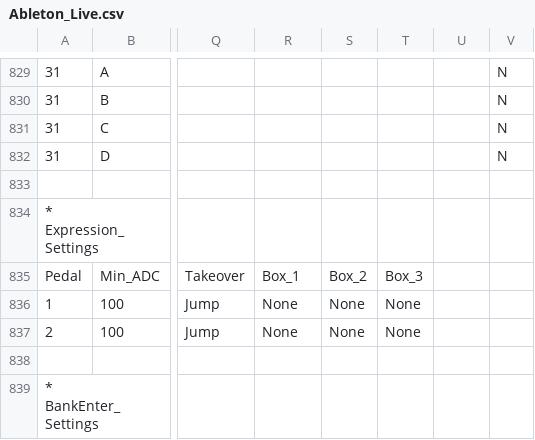
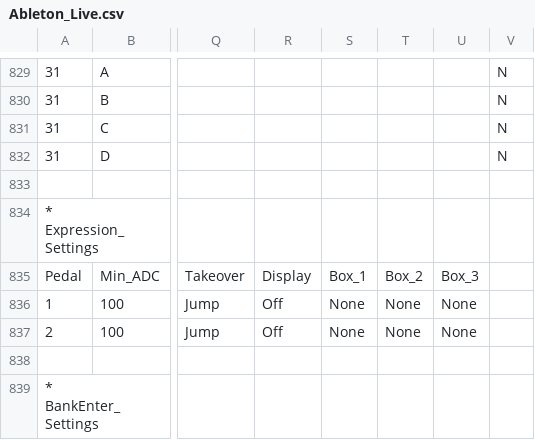
Before and after one commit to Charles5150/midi-commander-custom, a CSV file: python/templates/Ableton_Live.csv, drawn as a sheet; only a part is shown, gaps mark what is left out; the diff names each change by its address in the sheet, - before the commit and + after, or states it on an @@ line.

```diff
--- a/python/templates/Ableton_Live.csv
+++ b/python/templates/Ableton_Live.csv
-R835: Box_1
+R835: Display
-S835: Box_2
+S835: Box_1
-T835: Box_3
+T835: Box_2
-U835: (empty)
+U835: Box_3
-R836:R837: None
+R836:R837: Off
-U836:U837: (empty)
+U836:U837: None
```
Also changed, not shown: python/demo-all-features.csv, python/templates/Ampero_II.csv, 38 other files.
